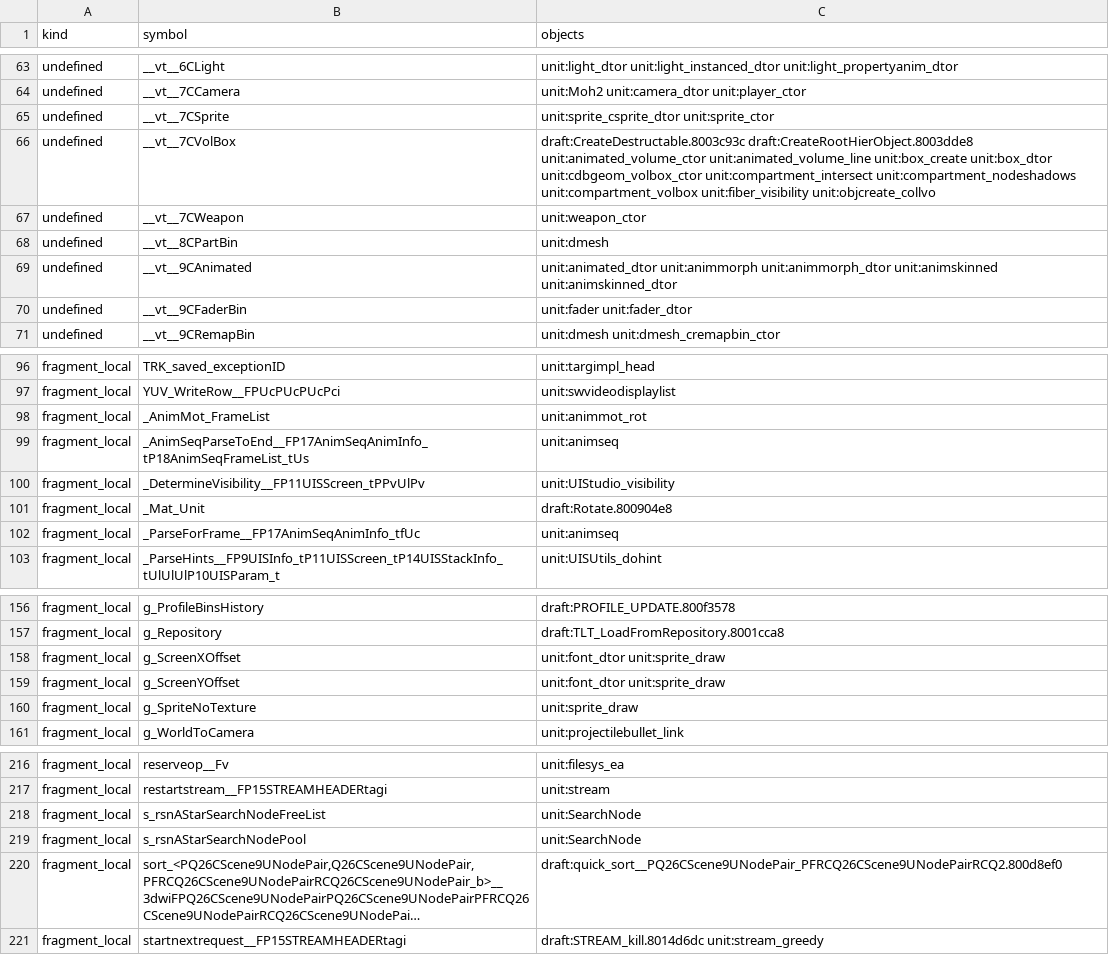
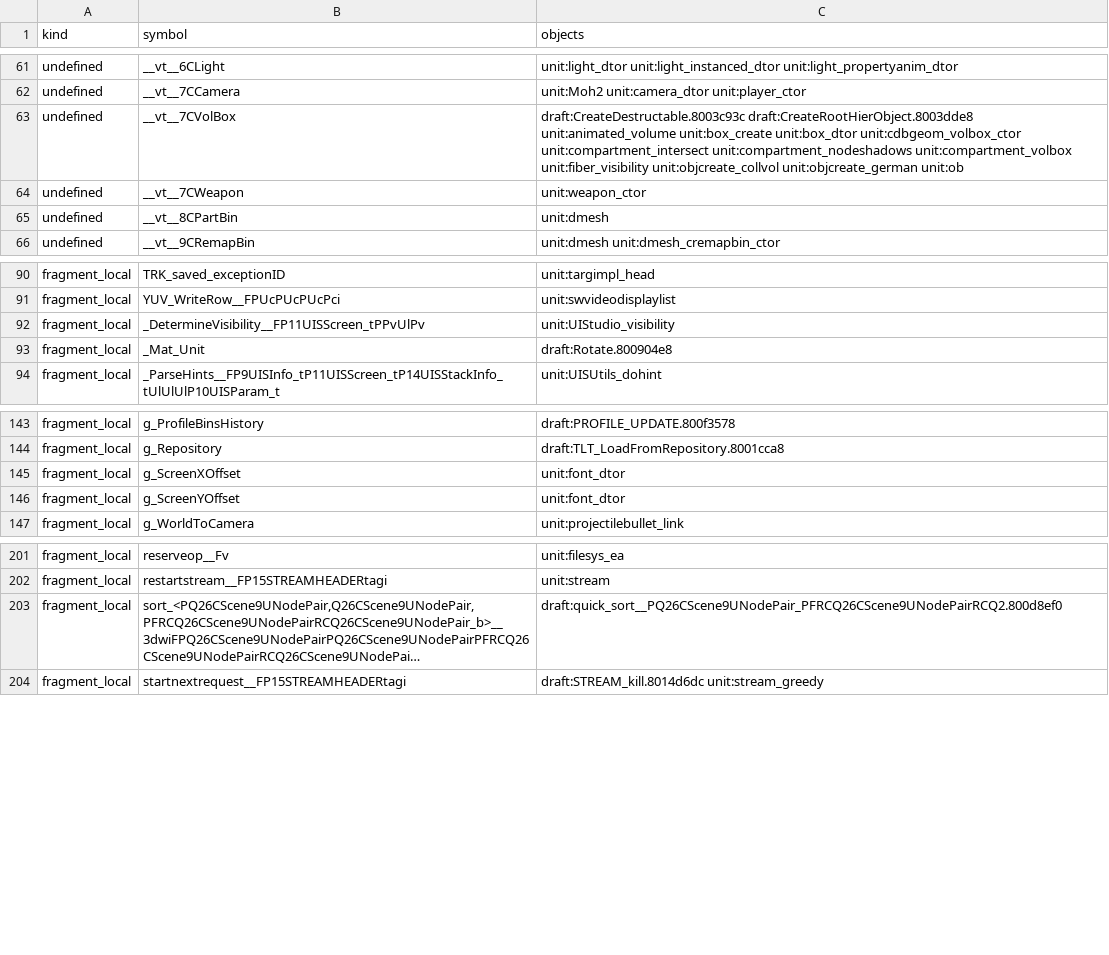
Before and after one commit to kyleckroeger/moh-frontline-decomp, a TSV file: research/layout/source_link.tsv, drawn as a sheet; only a part is shown, gaps mark what is left out; long unchanged cells end in …; removed rows and columns are numbered as before the commit, all else as after; the diff covers the shown part only; the diff names each change by its address in the sheet, - before the commit and + after, or states it on an @@ line.

```diff
--- a/research/layout/source_link.tsv
+++ b/research/layout/source_link.tsv
-row 65: undefined | __vt__7CSprite | unit:sprite_csprite_dtor unit:sprite_ctor
-C63 (objects): draft:CreateDestructable.8003c93c draft:CreateRootHierObject.8003dde8 unit:animated_volume_ctor unit:animated_volume_line unit:box_create unit:box_dtor unit:cdbgeom_volbox_ctor unit:compartment_intersect unit:compartment_nodeshadows unit:compartment_volbox unit:fiber_visibility unit:objcreate_collvo
+C63 (objects): draft:CreateDestructable.8003c93c draft:CreateRootHierObject.8003dde8 unit:animated_volume unit:box_create unit:box_dtor unit:cdbgeom_volbox_ctor unit:compartment_intersect unit:compartment_nodeshadows unit:compartment_volbox unit:fiber_visibility unit:objcreate_collvol unit:objcreate_german unit:ob
-row 69: undefined | __vt__9CAnimated | unit:animated_dtor unit:animmorph unit:animmorph_dtor unit:animskinned unit:animskinned_dtor
-row 70: undefined | __vt__9CFaderBin | unit:fader unit:fader_dtor
-row 98: fragment_local | _AnimMot_FrameList | unit:animmot_rot
-row 99: fragment_local | _AnimSeqParseToEnd__FP17AnimSeqAnimInfo_tP18AnimSeqFrameList_tUs | unit:animseq
-row 102: fragment_local | _ParseForFrame__FP17AnimSeqAnimInfo_tfUc | unit:animseq
-C145:C146 (objects): unit:font_dtor unit:sprite_draw
+C145:C146 (objects): unit:font_dtor
-row 160: fragment_local | g_SpriteNoTexture | unit:sprite_draw
-row 218: fragment_local | s_rsnAStarSearchNodeFreeList | unit:SearchNode
-row 219: fragment_local | s_rsnAStarSearchNodePool | unit:SearchNode
```
Also changed, not shown: 8 removed rows and 3 edited cells elsewhere in this file, 2 other files.
